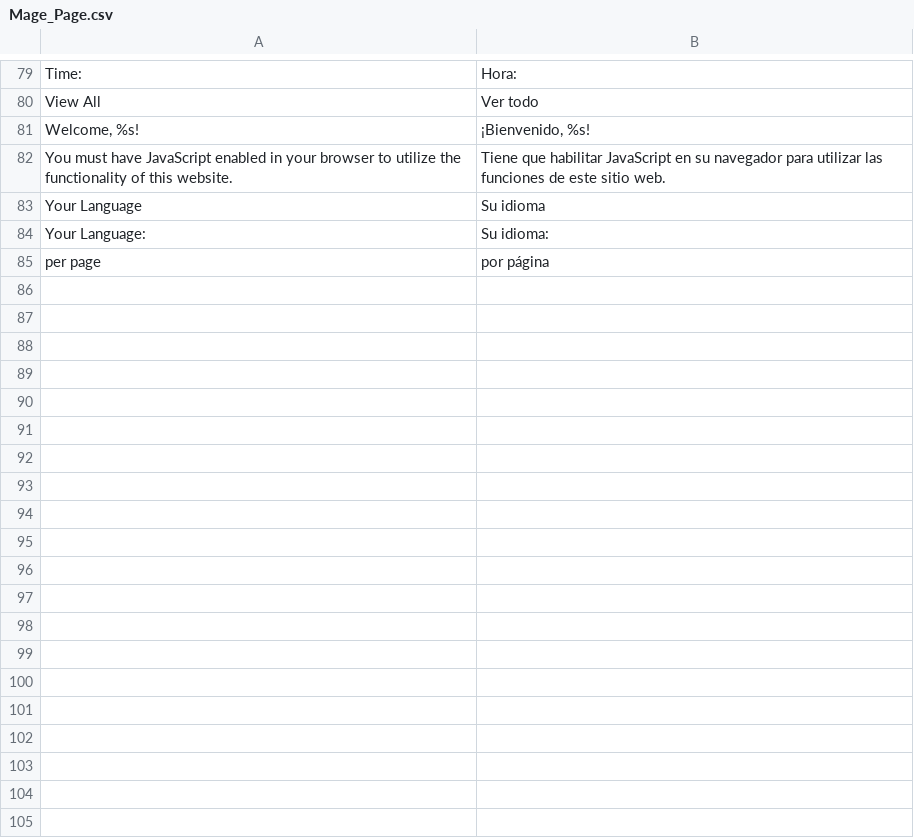
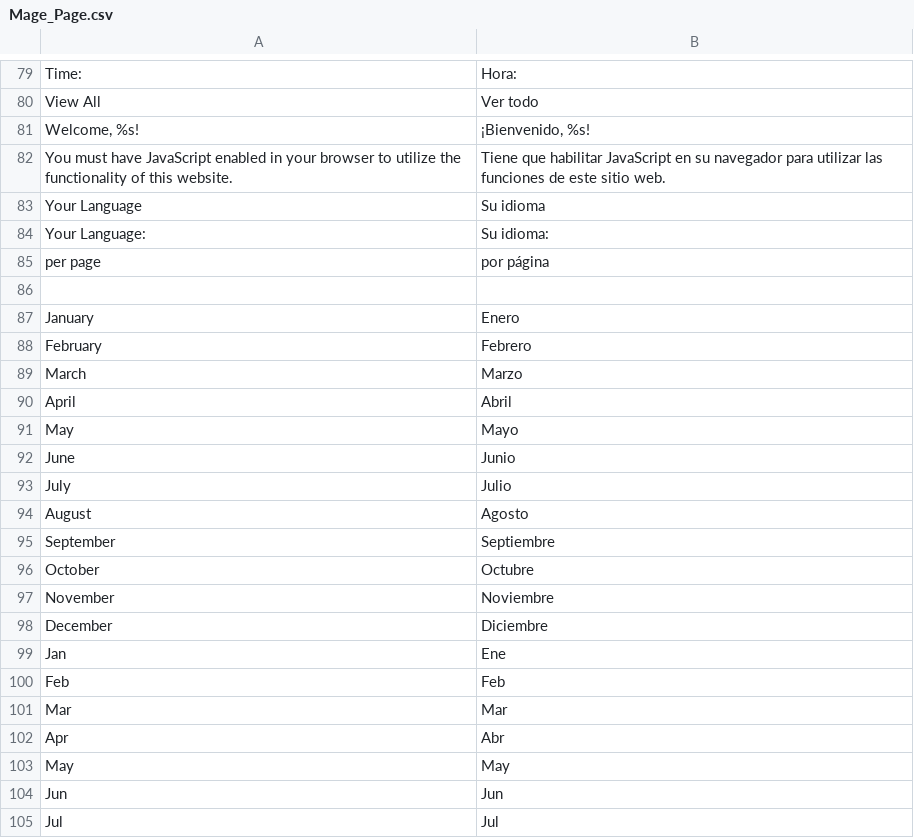
Before and after one commit to smoreno91/lemon-tree, a CSV file: app/locale/es_ES/Mage_Page.csv, drawn as a sheet; only a part is shown, gaps mark what is left out; the diff covers the shown part only.

Commit message:
Fixing locale and blog errors

```diff
--- a/app/locale/es_ES/Mage_Page.csv
+++ b/app/locale/es_ES/Mage_Page.csv
@@ -85 +85,21 @@
 "per page","por página"
+
+"January","Enero"
+"February","Febrero"
+"March","Marzo"
+"April","Abril"
+"May","Mayo"
+"June","Junio"
+"July","Julio"
+"August","Agosto"
+"September","Septiembre"
+"October","Octubre"
+"November","Noviembre"
+"December","Diciembre"
+"Jan","Ene"
+"Feb","Feb"
+"Mar","Mar"
+"Apr","Abr"
+"May","May"
+"Jun","Jun"
+"Jul","Jul"
```
Also changed, not shown: 16 added rows elsewhere in this file, 3 other files.
